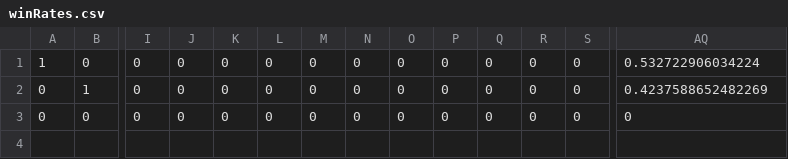
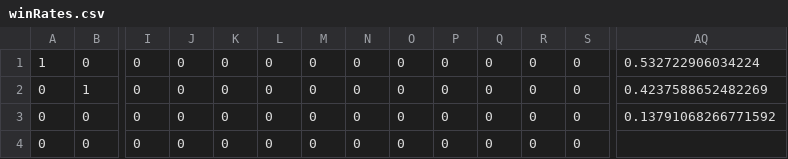
Before and after one commit to Maledetti/test-assignment-Alhoussein7, a CSV file: .csv/winRates.csv, drawn as a sheet; only a part is shown, gaps mark what is left out; rows hold the shown columns only; the diff names each change by its address in the sheet, - before the commit and + after, or states it on an @@ line.

Commit message:
gcc

```diff
--- a/.csv/winRates.csv
+++ b/.csv/winRates.csv
-AQ3: 0
+AQ3: 0.13791068266771592
+row 4: 0 | 0 | 0 | 0 | 0 | 0 | 0 | 0 | 0 | 0 | 0 | 0 | 0
```
